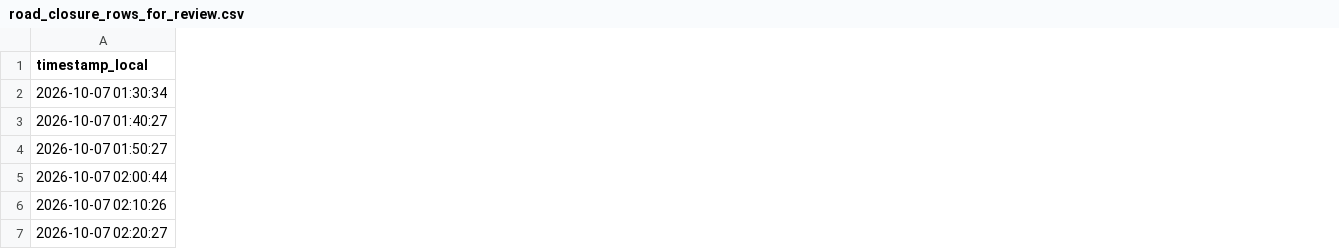
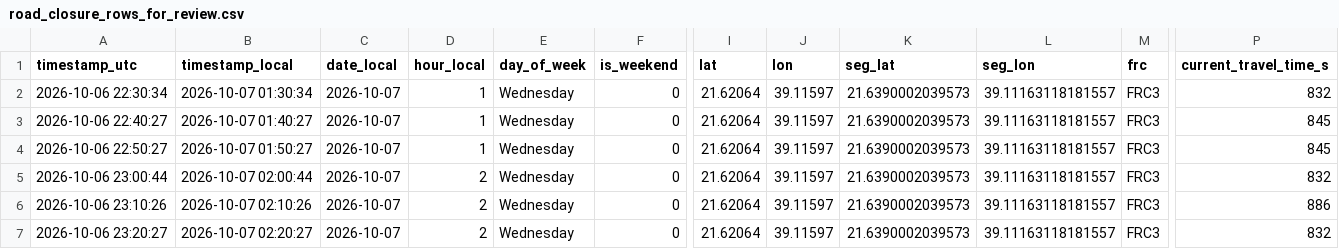
Before and after one commit to ElyasMazen/masar-traffic-ml, a CSV file: outputs/road_closure_rows_for_review.csv, drawn as a sheet; only a part is shown, gaps mark what is left out; the diff covers the shown part only; the diff names each change by its address in the sheet, - before the commit and + after, or states it on an @@ line.

```diff
--- a/outputs/road_closure_rows_for_review.csv
+++ b/outputs/road_closure_rows_for_review.csv
+column A (timestamp_utc), rows 2-7: 2026-10-06 22:30:34 | 2026-10-06 22:40:27 | 2026-10-06 22:50:27 | 2026-10-06 23:00:44 | 2026-10-06 23:10:26 | 2026-10-06 23:20:27
+column C (date_local), rows 2-7: all 2026-10-07
+column D (hour_local), rows 2-7: 1 | 1 | 1 | 2 | 2 | 2
+column E (day_of_week), rows 2-7: all Wednesday
+column F (is_weekend), rows 2-7: all 0
+column I (lat), rows 2-7: all 21.62064
+column J (lon), rows 2-7: all 39.11597
+column K (seg_lat), rows 2-7: all 21.6390002039573
+column L (seg_lon), rows 2-7: all 39.11163118181557
+column M (frc), rows 2-7: all FRC3
+column P (current_travel_time_s), rows 2-7: 832 | 845 | 845 | 832 | 886 | 832
```
Also changed, not shown: 6 added columns elsewhere in this file, outputs/gaps_over_15min.csv, outputs/label_distribution_by_point_percent.csv, 36 other files.
